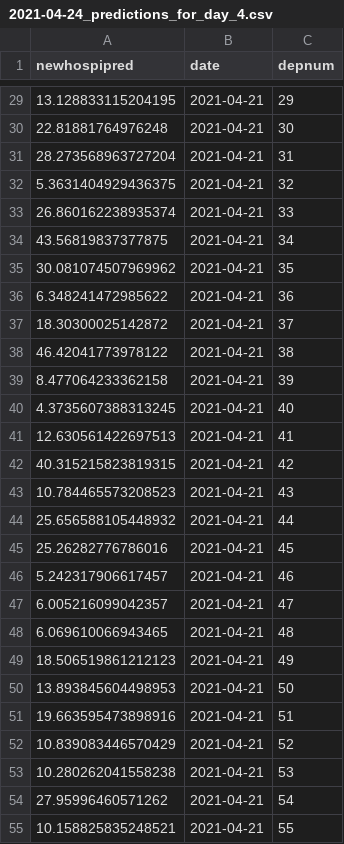
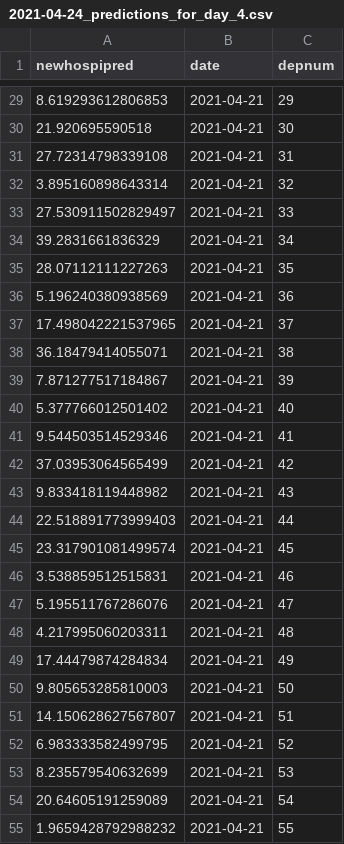
Before and after one commit to limiteinductive/covsco, a CSV file: predictions/fr/2021-04-24_predictions_for_day_4.csv, drawn as a sheet; only a part is shown, gaps mark what is left out; the diff covers the shown part only.

```diff
--- a/predictions/fr/2021-04-24_predictions_for_day_4.csv
+++ b/predictions/fr/2021-04-24_predictions_for_day_4.csv
@@ -29,27 +29,27 @@ newhospipred,date,depnum
-13.128833115204195,2021-04-21,29
-22.81881764976248,2021-04-21,30
-28.273568963727204,2021-04-21,31
-5.3631404929436375,2021-04-21,32
-26.860162238935374,2021-04-21,33
-43.56819837377875,2021-04-21,34
-30.081074507969962,2021-04-21,35
-6.348241472985622,2021-04-21,36
-18.30300025142872,2021-04-21,37
-46.42041773978122,2021-04-21,38
-8.477064233362158,2021-04-21,39
-4.3735607388313245,2021-04-21,40
-12.630561422697513,2021-04-21,41
-40.315215823819315,2021-04-21,42
-10.784465573208523,2021-04-21,43
-25.656588105448932,2021-04-21,44
-25.26282776786016,2021-04-21,45
-5.242317906617457,2021-04-21,46
-6.005216099042357,2021-04-21,47
-6.069610066943465,2021-04-21,48
-18.506519861212123,2021-04-21,49
-13.893845604498953,2021-04-21,50
-19.663595473898916,2021-04-21,51
-10.839083446570429,2021-04-21,52
-10.280262041558238,2021-04-21,53
-27.95996460571262,2021-04-21,54
-10.158825835248521,2021-04-21,55
+8.619293612806853,2021-04-21,29
+21.920695590518,2021-04-21,30
+27.72314798339108,2021-04-21,31
+3.895160898643314,2021-04-21,32
+27.530911502829497,2021-04-21,33
+39.2831661836329,2021-04-21,34
+28.07112111227263,2021-04-21,35
+5.196240380938569,2021-04-21,36
+17.498042221537965,2021-04-21,37
+36.18479414055071,2021-04-21,38
+7.871277517184867,2021-04-21,39
+5.377766012501402,2021-04-21,40
+9.544503514529346,2021-04-21,41
+37.03953064565499,2021-04-21,42
+9.833418119448982,2021-04-21,43
+22.518891773999403,2021-04-21,44
+23.317901081499574,2021-04-21,45
+3.538859512515831,2021-04-21,46
+5.195511767286076,2021-04-21,47
+4.217995060203311,2021-04-21,48
+17.44479874284834,2021-04-21,49
+9.805653285810003,2021-04-21,50
+14.150628627567807,2021-04-21,51
+6.983333582499795,2021-04-21,52
+8.235579540632699,2021-04-21,53
+20.64605191259089,2021-04-21,54
+1.9659428792988232,2021-04-21,55
```
Also changed, not shown: 69 edited cells elsewhere in this file, predictions/fr/data/day0df.csv, predictions/fr/data/day1df.csv, 29 other files.
